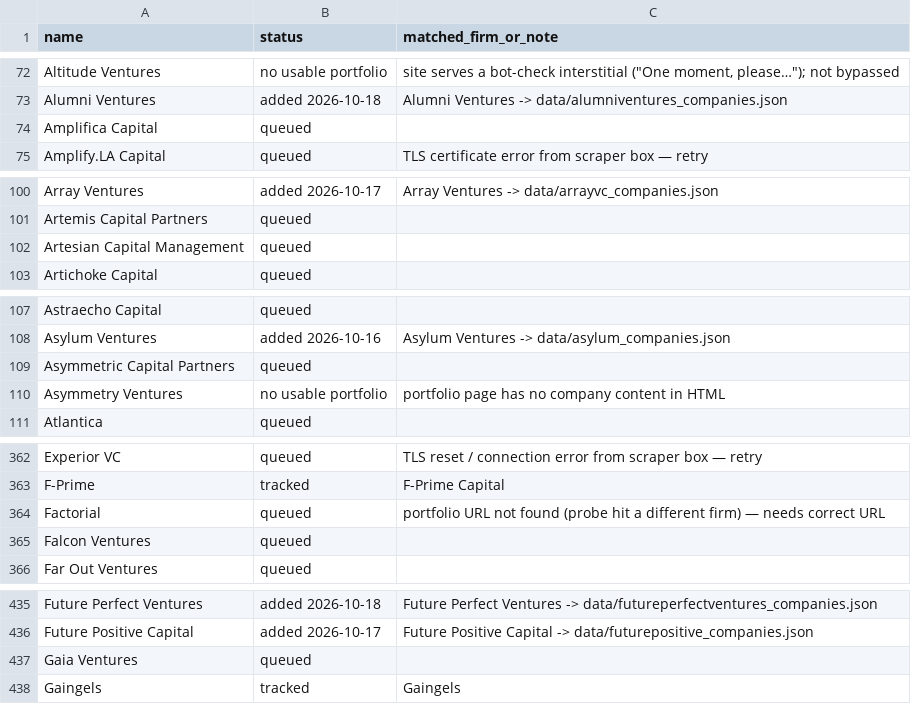
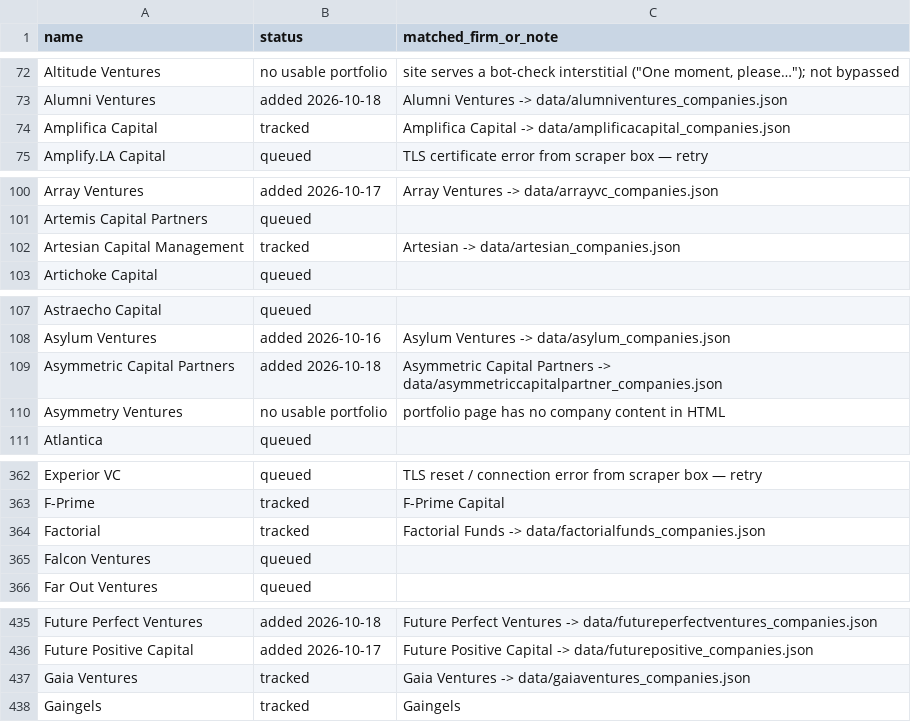
Before and after one commit to michaeleverywhere/vc-comp, a CSV file: data/private_comps_queue.csv, drawn as a sheet; only a part is shown, gaps mark what is left out; the diff covers the shown part only.

Commit message:
Queue: mark Gingerbread Capital, Asymmetric Capital Partners, Reciprocal Ventures, Zigg added; mark Amplifica Capital, Gaia Ventures, QBIT Capital, Wildbasin, Artesian Capital Management, Factorial tracked; irrvrntVC no usable portfolio (2026-10-18 VC 200d chunk 1)

```diff
--- a/data/private_comps_queue.csv
+++ b/data/private_comps_queue.csv
@@ -73,3 +73,3 @@ Altitude Ventures,no usable portfolio,"site serves a bot-check interstitial (""O
 Alumni Ventures,added 2026-10-18,Alumni Ventures -> data/alumniventures_companies.json
-Amplifica Capital,queued,
+Amplifica Capital,tracked,Amplifica Capital -> data/amplificacapital_companies.json
 Amplify.LA Capital,queued,TLS certificate error from scraper box — retry
@@ -101,3 +101,3 @@ Array Ventures,added 2026-10-17,Array Ventures -> data/arrayvc_companies.json
 Artemis Capital Partners,queued,
-Artesian Capital Management,queued,
+Artesian Capital Management,tracked,Artesian -> data/artesian_companies.json
 Artichoke Capital,queued,
@@ -108,3 +108,3 @@ Astraecho Capital,queued,
 Asylum Ventures,added 2026-10-16,Asylum Ventures -> data/asylum_companies.json
-Asymmetric Capital Partners,queued,
+Asymmetric Capital Partners,added 2026-10-18,Asymmetric Capital Partners -> data/asymmetriccapitalpartner_companies.json
 Asymmetry Ventures,no usable portfolio,portfolio page has no company content in HTML
@@ -363,3 +363,3 @@ Experior VC,queued,TLS reset / connection error from scraper box — retry
 F-Prime,tracked,F-Prime Capital
-Factorial,queued,portfolio URL not found (probe hit a different firm) — needs correct URL
+Factorial,tracked,Factorial Funds -> data/factorialfunds_companies.json
 Falcon Ventures,queued,
@@ -436,3 +436,3 @@ Future Perfect Ventures,added 2026-10-18,Future Perfect Ventures -> data/futurep
 Future Positive Capital,added 2026-10-17,Future Positive Capital -> data/futurepositive_companies.json
-Gaia Ventures,queued,
+Gaia Ventures,tracked,Gaia Ventures -> data/gaiaventures_companies.json
 Gaingels,tracked,Gaingels
```
Also changed, not shown: 12 edited cells elsewhere in this file.
